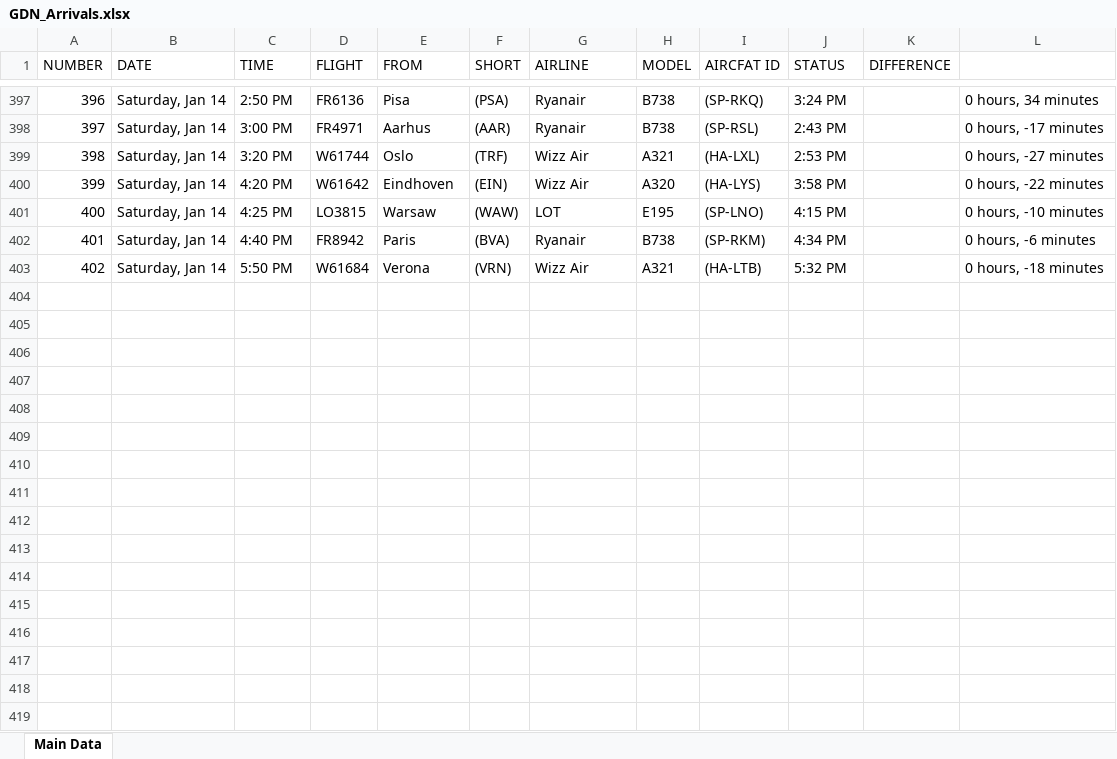
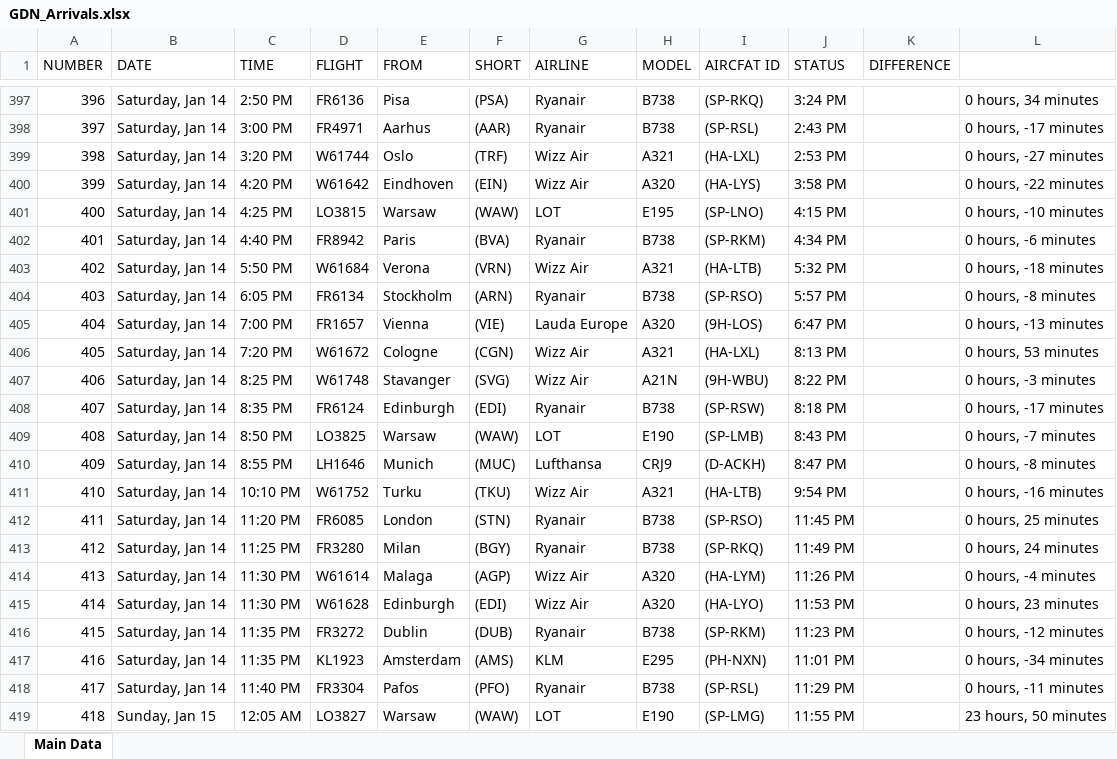
Before and after one commit to Kurczaczek21/Polish-Airport-Databse, an Excel workbook: DataBase/GDN_Arrivals.xlsx, sheet Main Data, drawn as a sheet; only a part is shown, gaps mark what is left out; values as stored, in another font and other column widths than the file's, no borders; the diff names each change by its address in the sheet, - before the commit and + after, or states it on an @@ line.

```diff
--- a/DataBase/GDN_Arrivals.xlsx (sheet Main Data)
+++ b/DataBase/GDN_Arrivals.xlsx (sheet Main Data)
+row 404: 403 | Saturday, Jan 14 | 6:05 PM | FR6134 | Stockholm | (ARN) | Ryanair | B738 | (SP-RSO) | 5:57 PM |  | 0 hours, -8 minutes
+row 405: 404 | Saturday, Jan 14 | 7:00 PM | FR1657 | Vienna | (VIE) | Lauda Europe | A320 | (9H-LOS) | 6:47 PM |  | 0 hours, -13 minutes
+row 406: 405 | Saturday, Jan 14 | 7:20 PM | W61672 | Cologne | (CGN) | Wizz Air | A321 | (HA-LXL) | 8:13 PM |  | 0 hours, 53 minutes
+row 407: 406 | Saturday, Jan 14 | 8:25 PM | W61748 | Stavanger | (SVG) | Wizz Air | A21N | (9H-WBU) | 8:22 PM |  | 0 hours, -3 minutes
+row 408: 407 | Saturday, Jan 14 | 8:35 PM | FR6124 | Edinburgh | (EDI) | Ryanair | B738 | (SP-RSW) | 8:18 PM |  | 0 hours, -17 minutes
+row 409: 408 | Saturday, Jan 14 | 8:50 PM | LO3825 | Warsaw | (WAW) | LOT | E190 | (SP-LMB) | 8:43 PM |  | 0 hours, -7 minutes
+row 410: 409 | Saturday, Jan 14 | 8:55 PM | LH1646 | Munich | (MUC) | Lufthansa | CRJ9 | (D-ACKH) | 8:47 PM |  | 0 hours, -8 minutes
+row 411: 410 | Saturday, Jan 14 | 10:10 PM | W61752 | Turku | (TKU) | Wizz Air | A321 | (HA-LTB) | 9:54 PM |  | 0 hours, -16 minutes
+row 412: 411 | Saturday, Jan 14 | 11:20 PM | FR6085 | London | (STN) | Ryanair | B738 | (SP-RSO) | 11:45 PM |  | 0 hours, 25 minutes
+row 413: 412 | Saturday, Jan 14 | 11:25 PM | FR3280 | Milan | (BGY) | Ryanair | B738 | (SP-RKQ) | 11:49 PM |  | 0 hours, 24 minutes
+row 414: 413 | Saturday, Jan 14 | 11:30 PM | W61614 | Malaga | (AGP) | Wizz Air | A320 | (HA-LYM) | 11:26 PM |  | 0 hours, -4 minutes
+row 415: 414 | Saturday, Jan 14 | 11:30 PM | W61628 | Edinburgh | (EDI) | Wizz Air | A320 | (HA-LYO) | 11:53 PM |  | 0 hours, 23 minutes
+row 416: 415 | Saturday, Jan 14 | 11:35 PM | FR3272 | Dublin | (DUB) | Ryanair | B738 | (SP-RKM) | 11:23 PM |  | 0 hours, -12 minutes
+row 417: 416 | Saturday, Jan 14 | 11:35 PM | KL1923 | Amsterdam | (AMS) | KLM | E295 | (PH-NXN) | 11:01 PM |  | 0 hours, -34 minutes
+row 418: 417 | Saturday, Jan 14 | 11:40 PM | FR3304 | Pafos | (PFO) | Ryanair | B738 | (SP-RSL) | 11:29 PM |  | 0 hours, -11 minutes
+row 419: 418 | Sunday, Jan 15 | 12:05 AM | LO3827 | Warsaw | (WAW) | LOT | E190 | (SP-LMG) | 11:55 PM |  | 23 hours, 50 minutes
```
Also changed, not shown: DataBase/KRK_Arrivals.xlsx, DataBase/KRK_Departures.xlsx, 52 other files.
